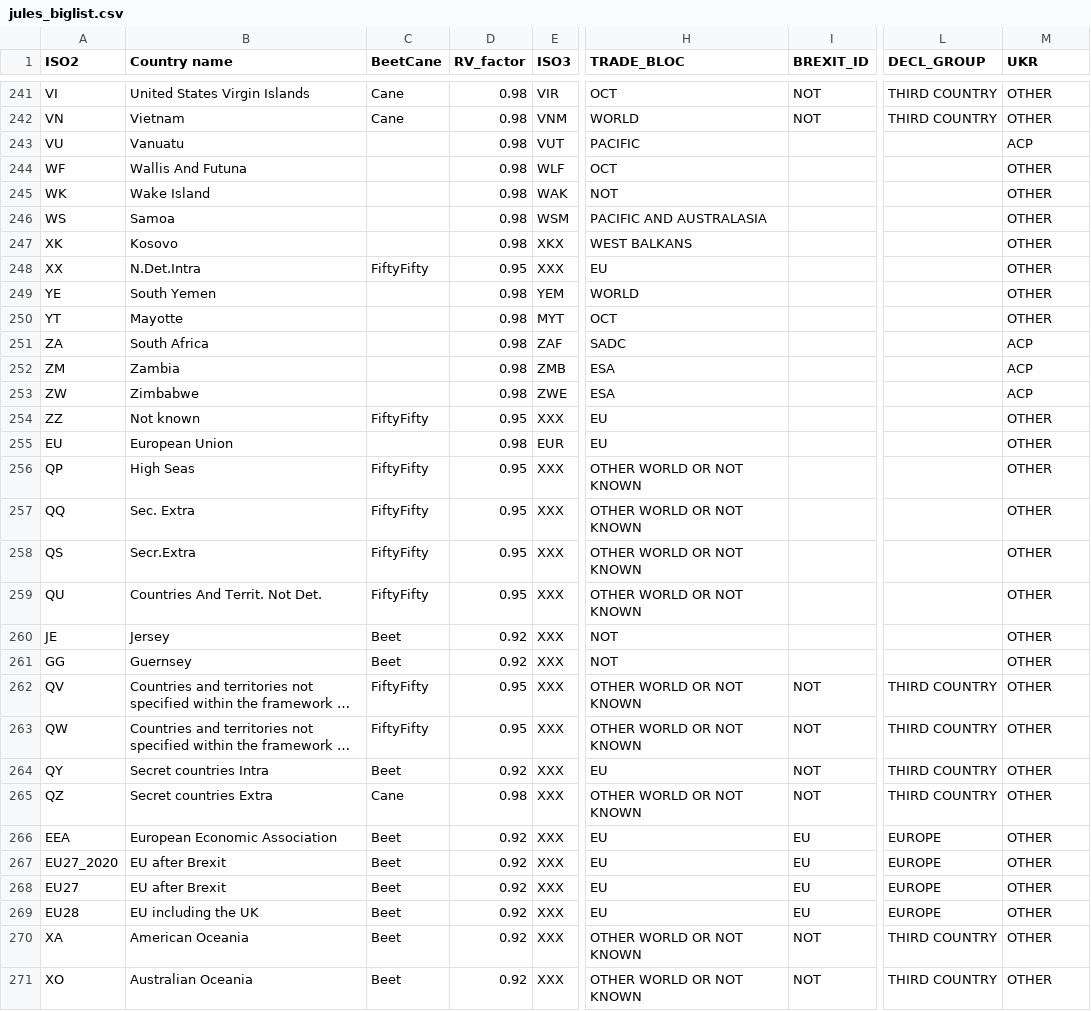
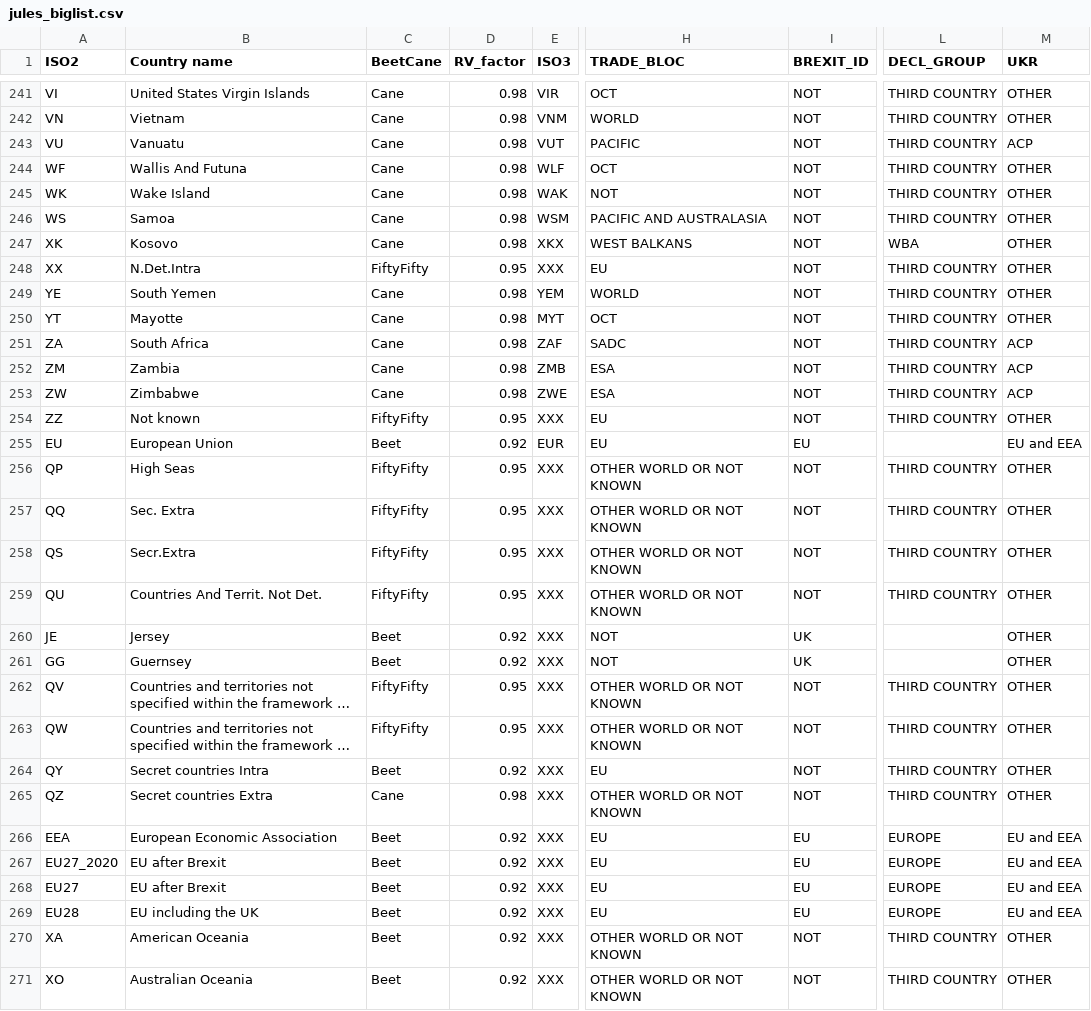
Before and after one commit to hoolio61/data, a CSV file: jules_biglist.csv, drawn as a sheet; only a part is shown, gaps mark what is left out; long unchanged cells end in …; the diff covers the shown part only; the diff names each change by its address in the sheet, - before the commit and + after, or states it on an @@ line.

Commit message:
Add files via upload

```diff
--- a/jules_biglist.csv
+++ b/jules_biglist.csv
-C243:C247 (BeetCane): (empty)
+C243:C247 (BeetCane): Cane
-I243:I254 (BREXIT_ID): (empty)
+I243:I254 (BREXIT_ID): NOT
-L243:L246 (DECL_GROUP): (empty)
+L243:L246 (DECL_GROUP): THIRD COUNTRY
-L247 (DECL_GROUP): (empty)
+L247 (DECL_GROUP): WBA
-L248:L254 (DECL_GROUP): (empty)
+L248:L254 (DECL_GROUP): THIRD COUNTRY
-C249:C253 (BeetCane): (empty)
+C249:C253 (BeetCane): Cane
-C255 (BeetCane): (empty)
+C255 (BeetCane): Beet
-D255 (RV_factor): 0.98
+D255 (RV_factor): 0.92
-I255 (BREXIT_ID): (empty)
+I255 (BREXIT_ID): EU
-M255 (UKR): OTHER
+M255 (UKR): EU and EEA
-I256:I259 (BREXIT_ID): (empty)
+I256:I259 (BREXIT_ID): NOT
-L256:L259 (DECL_GROUP): (empty)
+L256:L259 (DECL_GROUP): THIRD COUNTRY
-I260:I261 (BREXIT_ID): (empty)
+I260:I261 (BREXIT_ID): UK
-M266:M269 (UKR): OTHER
+M266:M269 (UKR): EU and EEA
```
Also changed, not shown: 60 edited cells elsewhere in this file.
